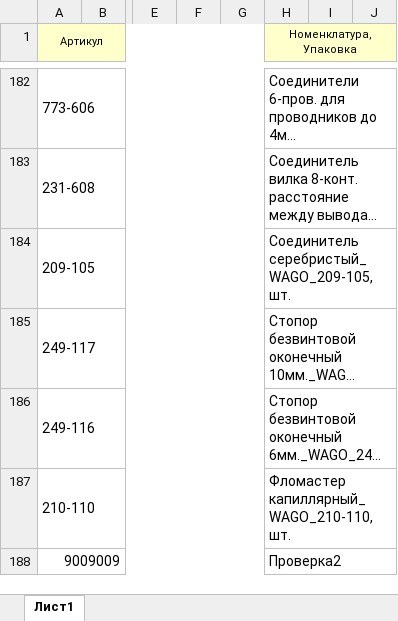
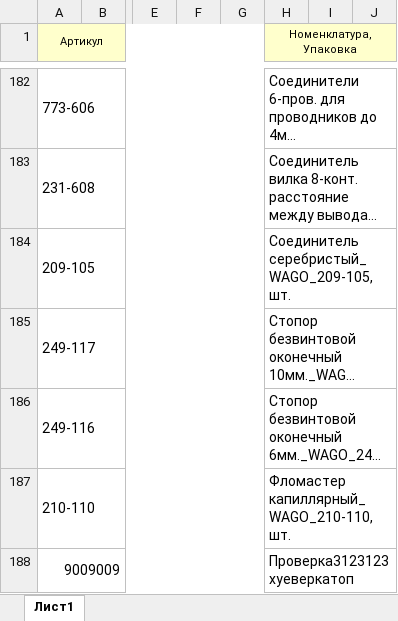
Before and after one commit to IvanAbrosimov/price_system, an Excel workbook: input/Axima_price.xlsx, sheet Лист1, drawn as a sheet; only a part is shown, gaps mark what is left out; long unchanged cells end in …; values as stored, in another font and other column widths than the file's, no borders; the diff names each change by its address in the sheet, - before the commit and + after, or states it on an @@ line.

```diff
--- a/input/Axima_price.xlsx (sheet Лист1)
+++ b/input/Axima_price.xlsx (sheet Лист1)
-H188 (Номенклатура, Упаковка): Проверка2
+H188 (Номенклатура, Упаковка): Проверка3123123 хуеверкатоп
```
Also changed, not shown: 1 other file.
